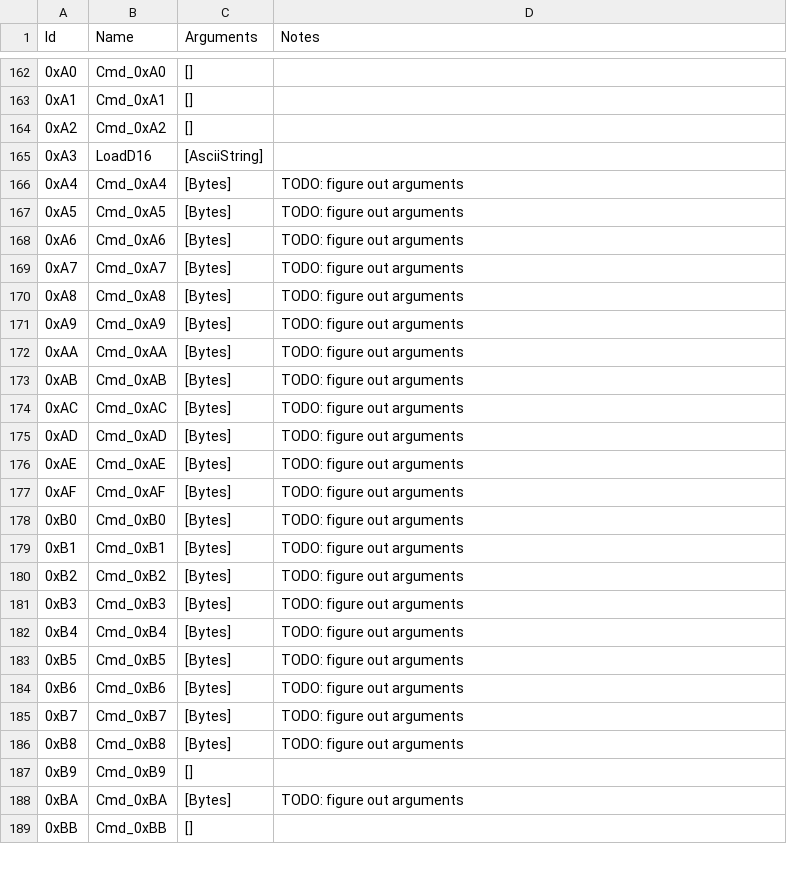
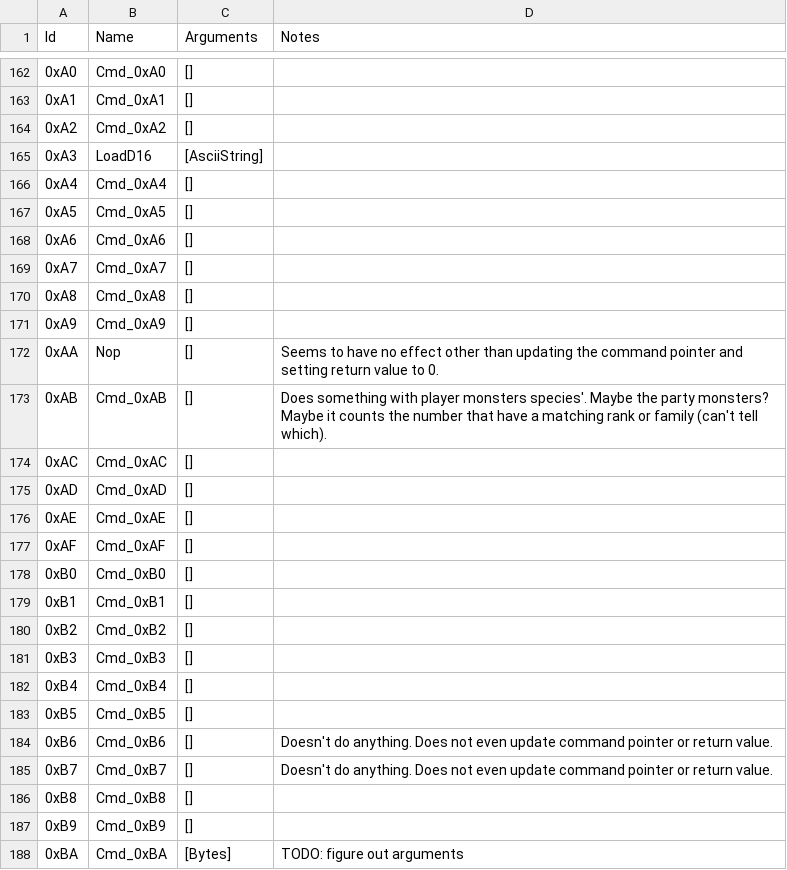
Before and after one commit to ExcaliburZero/dqmj1_info, a CSV file: dqmj1_info/data/event_commands.csv, drawn as a sheet; only a part is shown, gaps mark what is left out; the shorter side is filled out with more unchanged rows.

Commit message:
Add more command info

```diff
--- a/dqmj1_info/data/event_commands.csv
+++ b/dqmj1_info/data/event_commands.csv
@@ -165,23 +165,23 @@ Id,Name,Arguments,Notes
 0xA3,"LoadD16","[AsciiString]",
-0xA4,"Cmd_0xA4","[Bytes]",TODO: figure out arguments
-0xA5,"Cmd_0xA5","[Bytes]",TODO: figure out arguments
-0xA6,"Cmd_0xA6","[Bytes]",TODO: figure out arguments
-0xA7,"Cmd_0xA7","[Bytes]",TODO: figure out arguments
-0xA8,"Cmd_0xA8","[Bytes]",TODO: figure out arguments
-0xA9,"Cmd_0xA9","[Bytes]",TODO: figure out arguments
-0xAA,"Cmd_0xAA","[Bytes]",TODO: figure out arguments
-0xAB,"Cmd_0xAB","[Bytes]",TODO: figure out arguments
-0xAC,"Cmd_0xAC","[Bytes]",TODO: figure out arguments
-0xAD,"Cmd_0xAD","[Bytes]",TODO: figure out arguments
-0xAE,"Cmd_0xAE","[Bytes]",TODO: figure out arguments
-0xAF,"Cmd_0xAF","[Bytes]",TODO: figure out arguments
-0xB0,"Cmd_0xB0","[Bytes]",TODO: figure out arguments
-0xB1,"Cmd_0xB1","[Bytes]",TODO: figure out arguments
-0xB2,"Cmd_0xB2","[Bytes]",TODO: figure out arguments
-0xB3,"Cmd_0xB3","[Bytes]",TODO: figure out arguments
-0xB4,"Cmd_0xB4","[Bytes]",TODO: figure out arguments
-0xB5,"Cmd_0xB5","[Bytes]",TODO: figure out arguments
-0xB6,"Cmd_0xB6","[Bytes]",TODO: figure out arguments
-0xB7,"Cmd_0xB7","[Bytes]",TODO: figure out arguments
-0xB8,"Cmd_0xB8","[Bytes]",TODO: figure out arguments
+0xA4,"Cmd_0xA4","[]",
+0xA5,"Cmd_0xA5","[]",
+0xA6,"Cmd_0xA6","[]",
+0xA7,"Cmd_0xA7","[]",
+0xA8,"Cmd_0xA8","[]",
+0xA9,"Cmd_0xA9","[]",
+0xAA,"Nop","[]",Seems to have no effect other than updating the command pointer and setting return value to 0.
+0xAB,"Cmd_0xAB","[]",Does something with player monsters species'. Maybe the party monsters? Maybe it counts the number that have a matching rank or family (can't tell which).
+0xAC,"Cmd_0xAC","[]",
+0xAD,"Cmd_0xAD","[]",
+0xAE,"Cmd_0xAE","[]",
+0xAF,"Cmd_0xAF","[]",
+0xB0,"Cmd_0xB0","[]",
+0xB1,"Cmd_0xB1","[]",
+0xB2,"Cmd_0xB2","[]",
+0xB3,"Cmd_0xB3","[]",
+0xB4,"Cmd_0xB4","[]",
+0xB5,"Cmd_0xB5","[]",
+0xB6,"Cmd_0xB6","[]",Doesn't do anything. Does not even update command pointer or return value.
+0xB7,"Cmd_0xB7","[]",Doesn't do anything. Does not even update command pointer or return value.
+0xB8,"Cmd_0xB8","[]",
 0xB9,"Cmd_0xB9","[]",
```
